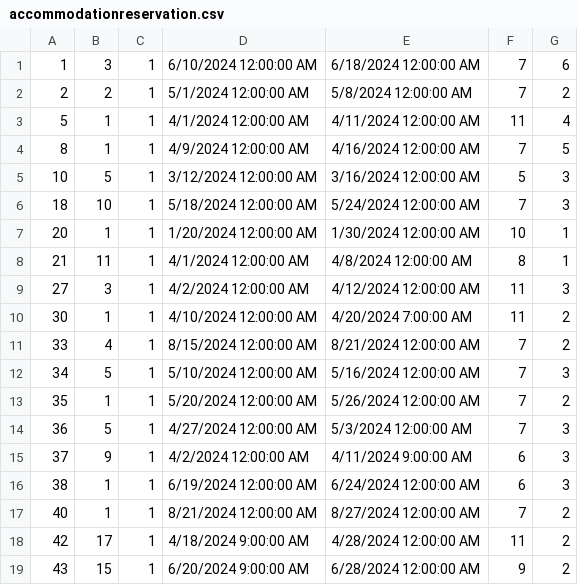
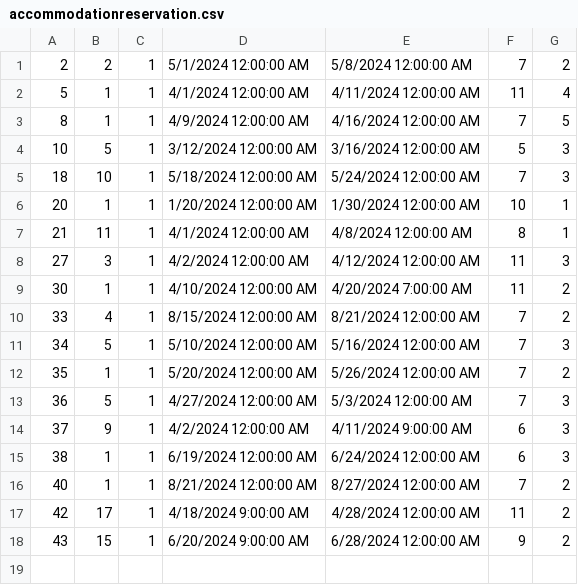
Before and after one commit to ninapoposki/booking-app, a CSV file: Resources/Data/accommodationreservation.csv, drawn as a sheet; the diff names each change by its address in the sheet, - before the commit and + after, or states it on an @@ line.

```diff
--- a/Resources/Data/accommodationreservation.csv
+++ b/Resources/Data/accommodationreservation.csv
-row 1: 1 | 3 | 1 | 6/10/2024 12:00:00 AM | 6/18/2024 12:00:00 AM | 7 | 6
```
Also changed, not shown: Resources/Data/images.csv, Resources/Data/tourGuest.csv, 52 other files.
